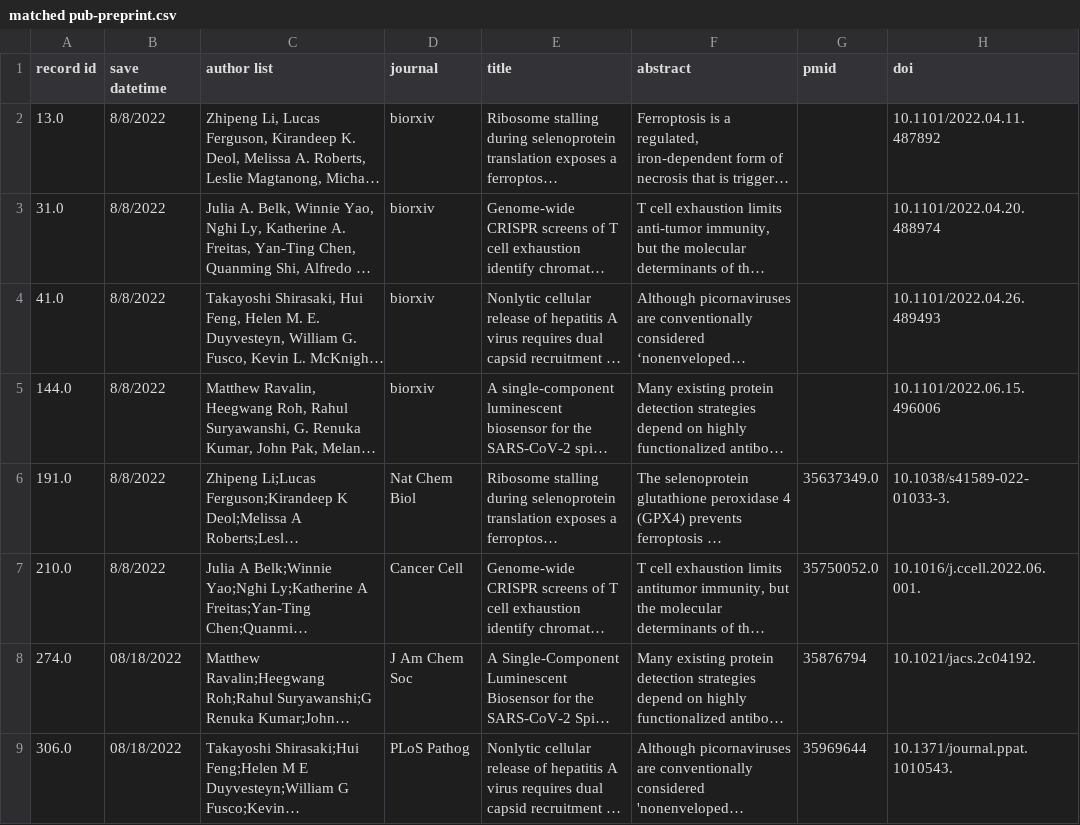
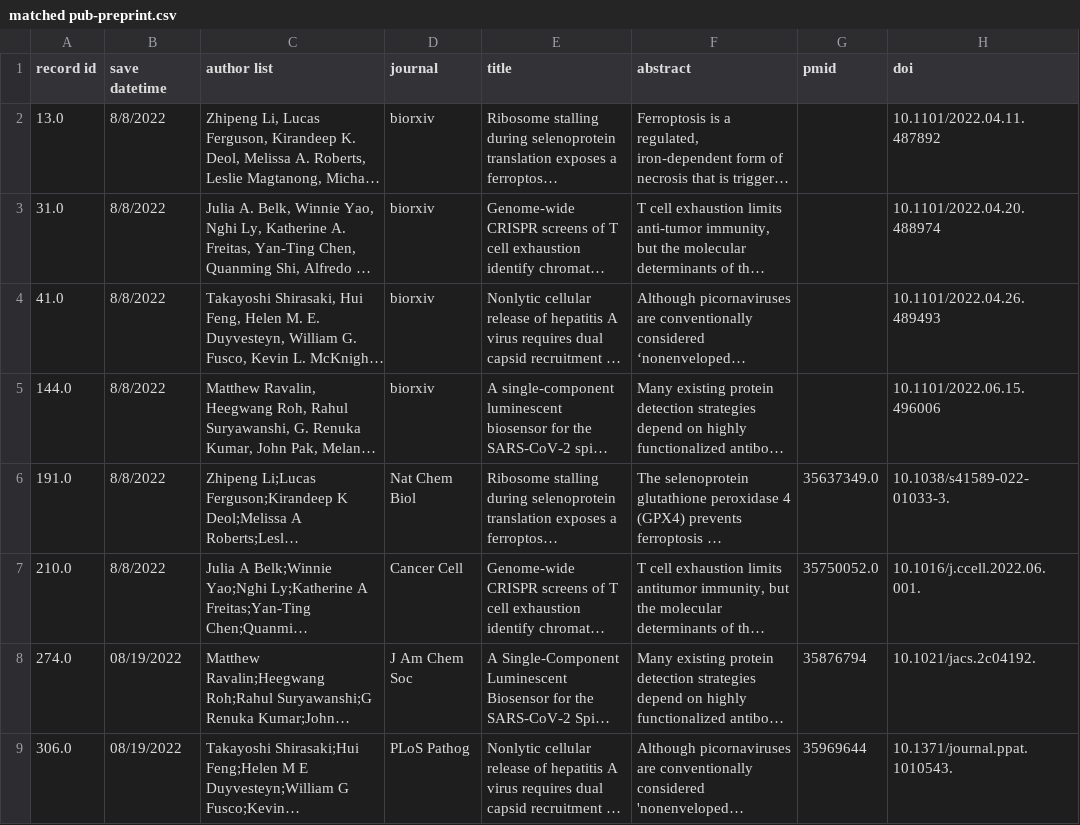
Before and after one commit to hydai99/Pub-Collection-Web, a CSV file: database/matched pub-preprint.csv, drawn as a sheet; only a part is shown; long unchanged cells end in …; the diff names each change by its address in the sheet, - before the commit and + after, or states it on an @@ line.

```diff
--- a/database/matched pub-preprint.csv
+++ b/database/matched pub-preprint.csv
-B8:B9 (save datetime): 08/18/2022
+B8:B9 (save datetime): 08/19/2022
```
Also changed, not shown: 4 other files.
